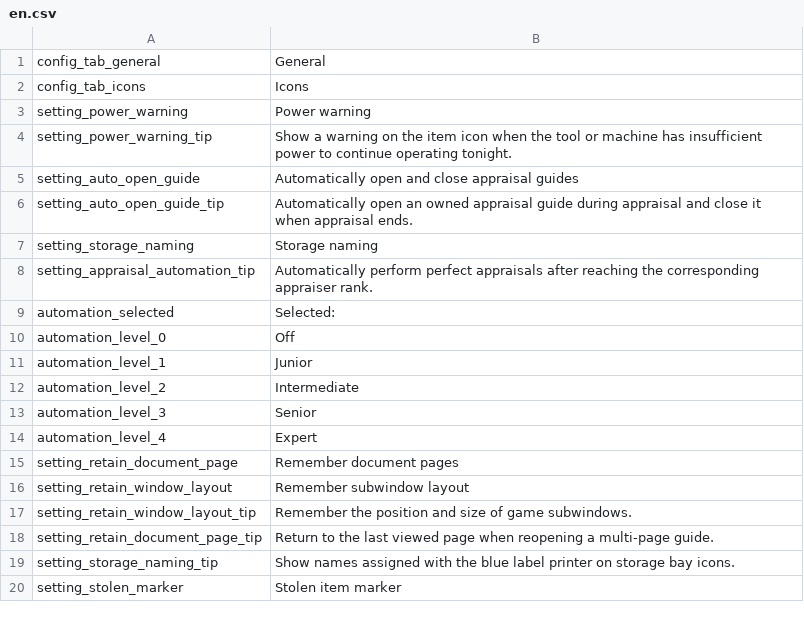
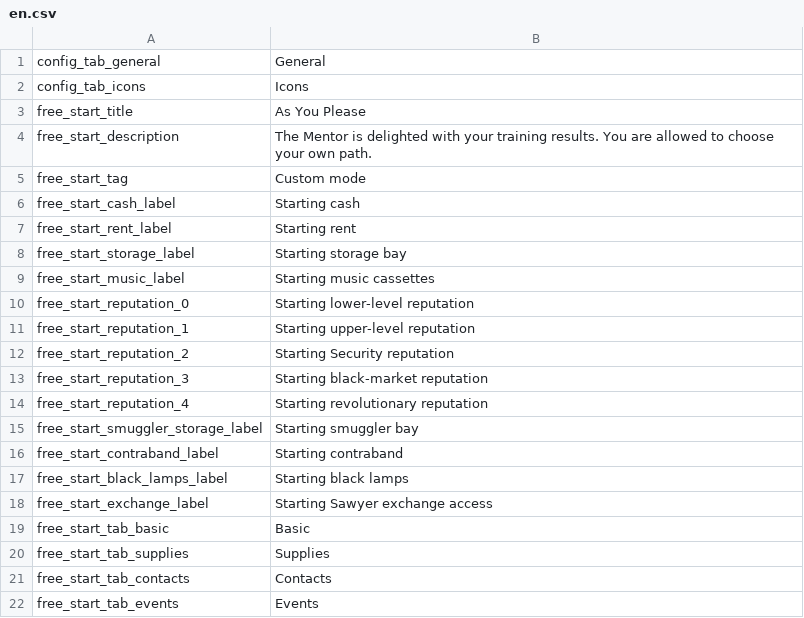
Before and after one commit to xice-1201/XicesBetterExperience, a CSV file: Localization/en.csv, drawn as a sheet; only a part is shown; the shorter side is filled out with more unchanged rows; the diff covers the shown part only; the diff names each change by its address in the sheet, - before the commit and + after, or states it on an @@ line.

Commit message:
feat: add customizable starts, difficulty rules and supplier auto renewal

```diff
--- a/Localization/en.csv
+++ b/Localization/en.csv
+row 3: free_start_title | As You Please
+row 4: free_start_description | The Mentor is delighted with your training results. You are allowed to choose your own path.
+row 5: free_start_tag | Custom mode
+row 6: free_start_cash_label | Starting cash
+row 7: free_start_rent_label | Starting rent
+row 8: free_start_storage_label | Starting storage bay
+row 9: free_start_music_label | Starting music cassettes
+row 10: free_start_reputation_0 | Starting lower-level reputation
+row 11: free_start_reputation_1 | Starting upper-level reputation
+row 12: free_start_reputation_2 | Starting Security reputation
+row 13: free_start_reputation_3 | Starting black-market reputation
+row 14: free_start_reputation_4 | Starting revolutionary reputation
+row 15: free_start_smuggler_storage_label | Starting smuggler bay
+row 16: free_start_contraband_label | Starting contraband
+row 17: free_start_black_lamps_label | Starting black lamps
+row 18: free_start_exchange_label | Starting Sawyer exchange access
+row 19: free_start_tab_basic | Basic
+row 20: free_start_tab_supplies | Supplies
+row 21: free_start_tab_contacts | Contacts
+row 22: free_start_tab_events | Events
```
Also changed, not shown: 46 added rows elsewhere in this file, Localization/zh.csv, 28 other files.
